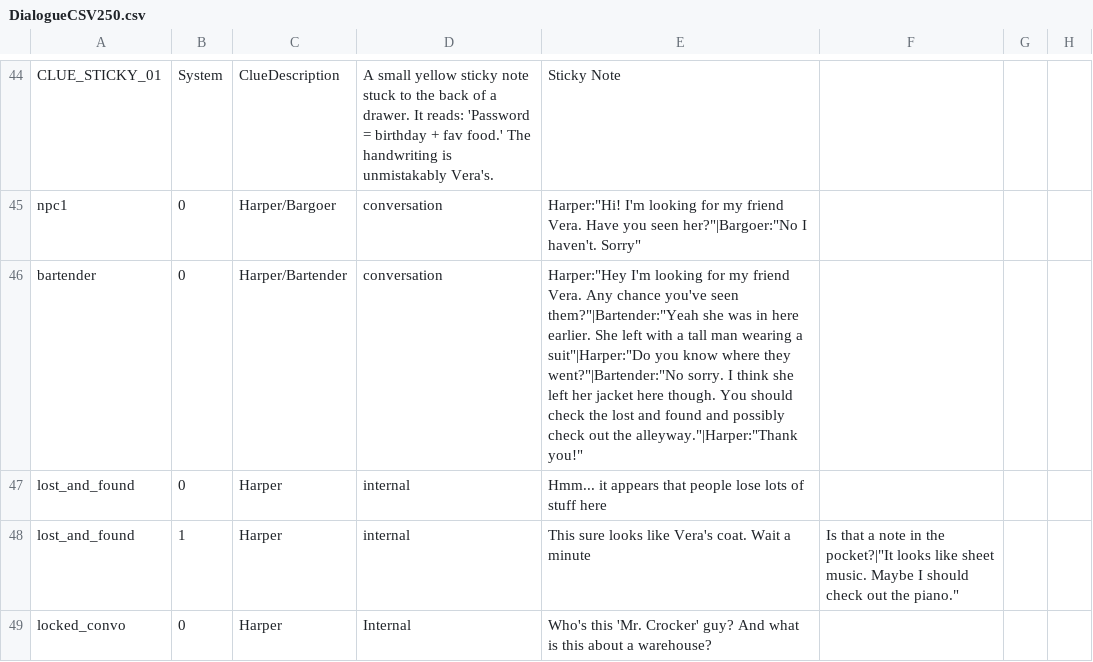
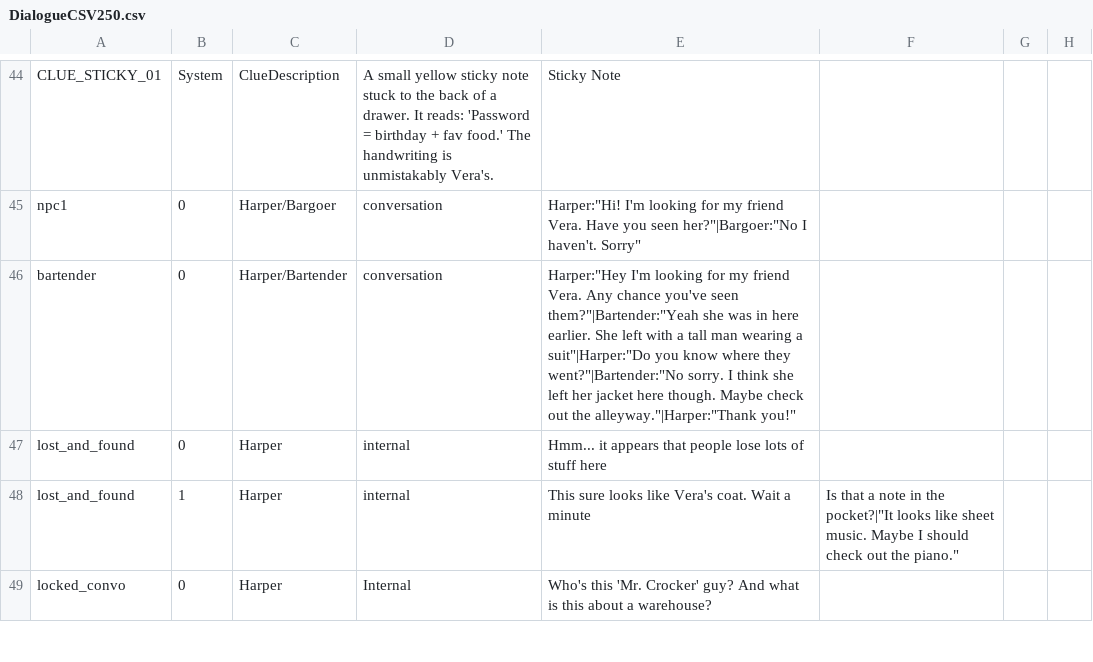
Before and after one commit to Midnight-Umbrella/Project-Hidden-Threads, a CSV file: Assets/Scripts/Dialogue/DialogueCSV250.csv, drawn as a sheet; only a part is shown, gaps mark what is left out.

Commit message:
Update DialogueCSV250.csv

```diff
--- a/Assets/Scripts/Dialogue/DialogueCSV250.csv
+++ b/Assets/Scripts/Dialogue/DialogueCSV250.csv
@@ -45,3 +45,3 @@ CLUE_STICKY_01,System,ClueDescription,A small yellow sticky note stuck to the ba
 npc1,0,Harper/Bargoer,conversation,Harper:"Hi! I'm looking for my friend Vera. Have you seen her?"|Bargoer:"No I haven't. Sorry"
-bartender,0,Harper/Bartender,conversation,Harper:"Hey I'm looking for my friend Vera. Any chance you've seen them?"|Bartender:"Yeah she was in here earlier. She left with a tall man wearing a suit"|Harper:"Do you know where they went?"|Bartender:"No sorry. I think she left her jacket here though. You should check the lost and found and possibly check out the alleyway."|Harper:"Thank you!"
+bartender,0,Harper/Bartender,conversation,Harper:"Hey I'm looking for my friend Vera. Any chance you've seen them?"|Bartender:"Yeah she was in here earlier. She left with a tall man wearing a suit"|Harper:"Do you know where they went?"|Bartender:"No sorry. I think she left her jacket here though. Maybe check out the alleyway."|Harper:"Thank you!"
 lost_and_found,0,Harper,internal,Hmm... it appears that people lose lots of stuff here
```
